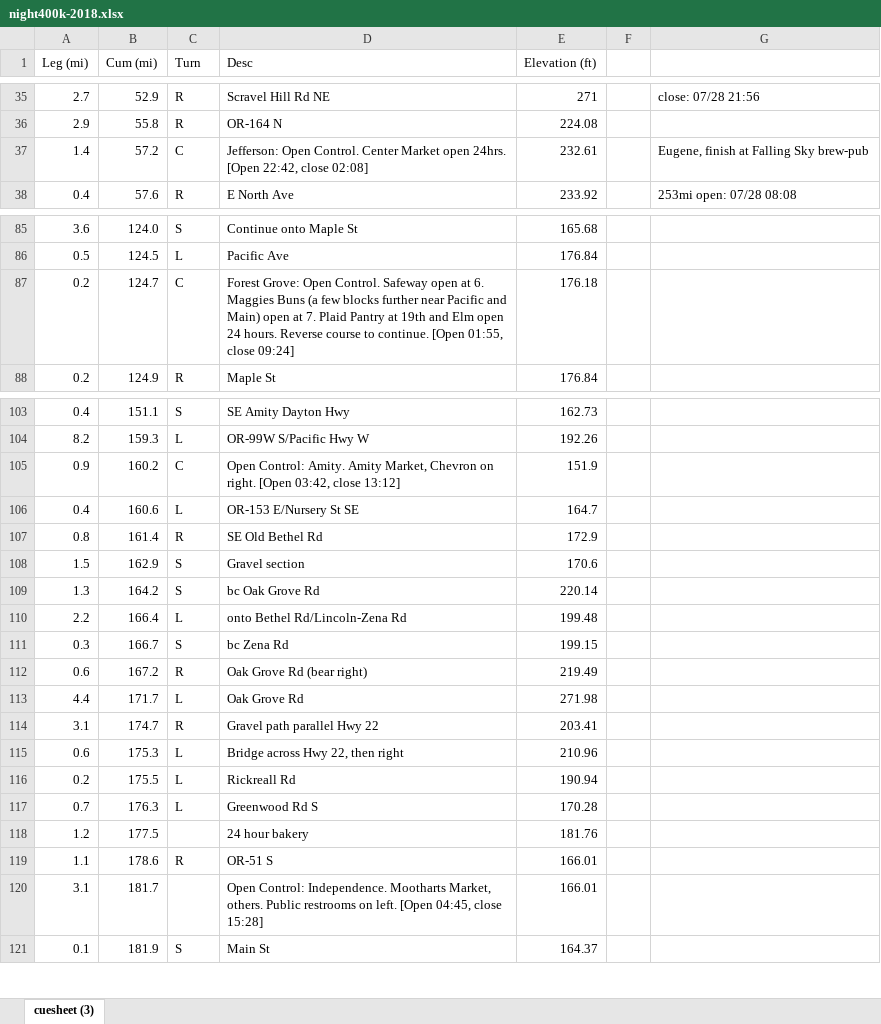
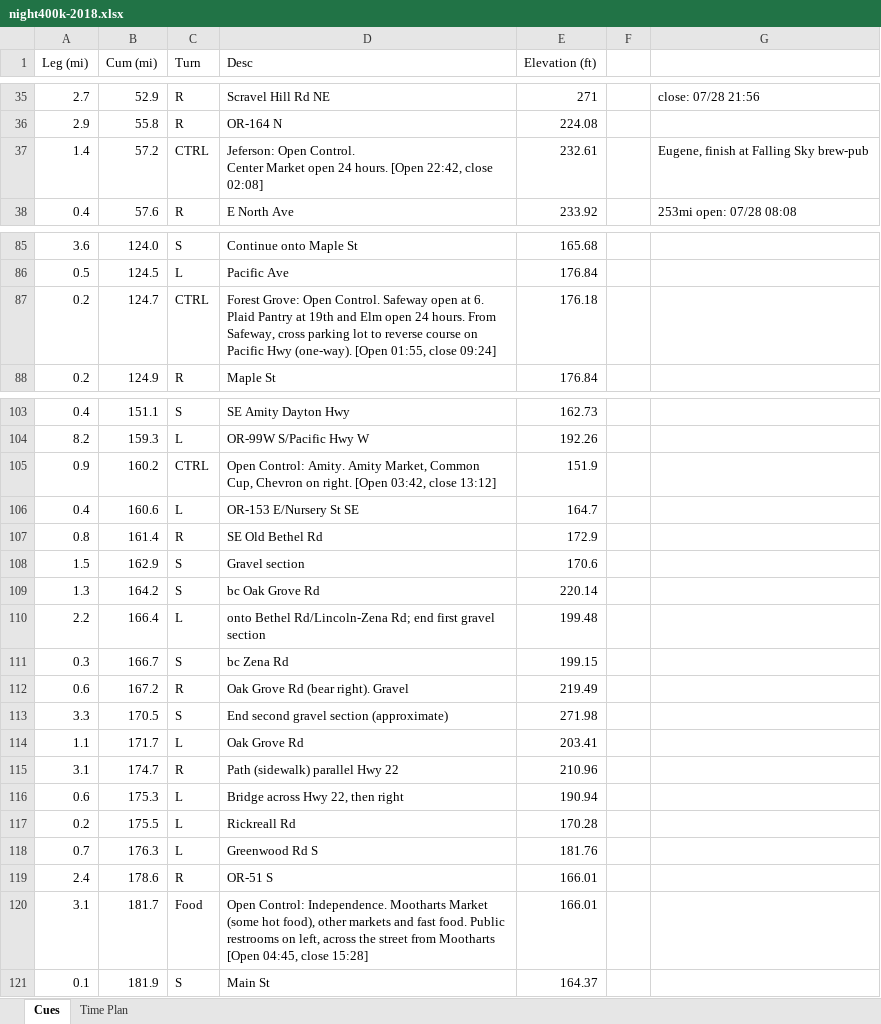
Before and after one commit to MichalYoung/will-rando, an Excel workbook: templates/events/pdfs/night400k-2018.xlsx, sheet Cues, drawn as a sheet; only a part is shown, gaps mark what is left out; values as stored, in another font and other column widths than the file's, no cell formats; removed rows and columns are numbered as before the commit, all else as after; ↵ is a line break in a cell; the diff covers the shown part only; the diff names each change by its address in the sheet, - before the commit and + after, or states it on an @@ line.

Commit message:
Revised cue sheet after pre-ride

```diff
--- a/templates/events/pdfs/night400k-2018.xlsx (sheet Cues)
+++ b/templates/events/pdfs/night400k-2018.xlsx (sheet Cues)
-sheet tab: cuesheet (3)
+sheet tab: Cues
+sheet tab: Time Plan
-C37 (Turn): C
+C37 (Turn): CTRL
-D37 (Desc): Jefferson: Open Control. Center Market open 24hrs. [Open 22:42,…
+D37 (Desc): Jeferson: Open Control. ↵ Center Market open 24 hours. [Open 22:42,…
-C87 (Turn): C
+C87 (Turn): CTRL
-D87 (Desc): …at 6. Maggies Buns (a few blocks further near Pacific and Main) open at 7. Plaid Pantry at 19th and Elm open 24 hours. Reverse course to continue. [Open 01:55,…
+D87 (Desc): …at 6. Plaid Pantry at 19th and Elm open 24 hours. From Safeway, cross parking lot to reverse course on Pacific Hwy (one-way). [Open 01:55,…
-C105 (Turn): C
+C105 (Turn): CTRL
-D105 (Desc): …Amity Market, Chevron on…
+D105 (Desc): …Amity Market, Common Cup, Chevron on…
-D110 (Desc): onto Bethel Rd/Lincoln-Zena Rd
+D110 (Desc): onto Bethel Rd/Lincoln-Zena Rd; end first gravel section
-D112 (Desc): Oak Grove Rd (bear right)
+D112 (Desc): Oak Grove Rd (bear right). Gravel
+row 113: 3.3 | 170.5 | S | End second gravel section (approximate) | 271.98
-A114 (Leg (mi)): 4.4
+A114 (Leg (mi)): 1.1
-E114 (Elevation (ft)): 271.98
+E114 (Elevation (ft)): 203.41
-D115 (Desc): Gravel path parallel Hwy 22
+D115 (Desc): Path (sidewalk) parallel Hwy 22
-E115 (Elevation (ft)): 203.41
+E115 (Elevation (ft)): 210.96
-E116 (Elevation (ft)): 210.96
+E116 (Elevation (ft)): 190.94
-E117 (Elevation (ft)): 190.94
+E117 (Elevation (ft)): 170.28
-E118 (Elevation (ft)): 170.28
+E118 (Elevation (ft)): 181.76
-row 118: 1.2 | 177.5 |  | 24 hour bakery | 181.76
-A119 (Leg (mi)): 1.1
+A119 (Leg (mi)): 2.4
-C120 (Turn): (empty)
+C120 (Turn): Food
-D120 (Desc): …Independence. Mootharts Market, others. Public restrooms on left. [Open 04:45,…
+D120 (Desc): …Independence. Mootharts Market (some hot food), other markets and fast food. Public restrooms on left, across the street from Mootharts [Open 04:45,…
```
Also changed, not shown: 10 added rows and 36 edited cells elsewhere in this sheet, cell formats, formulas that keep their value, 1 other file.
